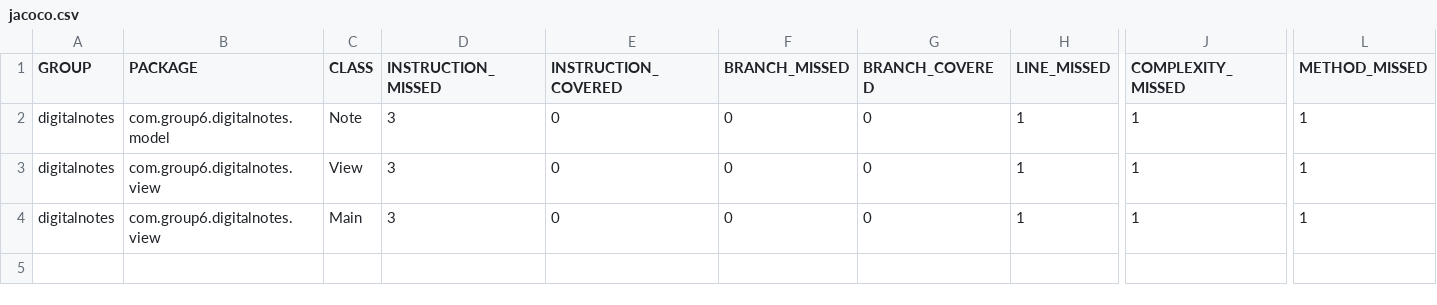
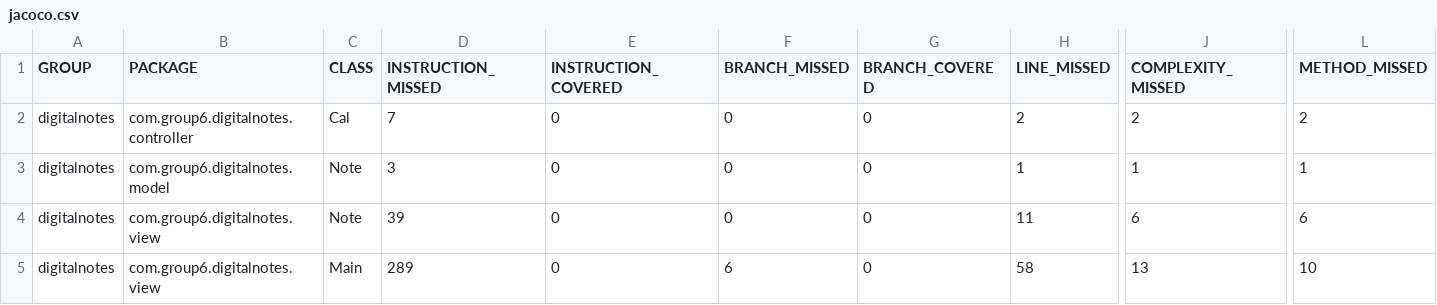
Before and after one commit to Entorkrasniqi/SEP01_Group6, a CSV file: target/jacoco-report/jacoco.csv, drawn as a sheet; only a part is shown, gaps mark what is left out; addresses are those after the commit; rows hold the shown columns only; the diff names each change by its address in the sheet, - before the commit and + after, or states it on an @@ line.

```diff
--- a/target/jacoco-report/jacoco.csv
+++ b/target/jacoco-report/jacoco.csv
+row 2: digitalnotes | com.group6.digitalnotes.controller | Cal | 7 | 0 | 0 | 0 | 2 | 2 | 2
-C4 (CLASS): View
+C4 (CLASS): Note
-D4 (INSTRUCTION_MISSED): 3
+D4 (INSTRUCTION_MISSED): 39
-H4 (LINE_MISSED): 1
+H4 (LINE_MISSED): 11
-J4 (COMPLEXITY_MISSED): 1
+J4 (COMPLEXITY_MISSED): 6
-L4 (METHOD_MISSED): 1
+L4 (METHOD_MISSED): 6
-D5 (INSTRUCTION_MISSED): 3
+D5 (INSTRUCTION_MISSED): 289
-F5 (BRANCH_MISSED): 0
+F5 (BRANCH_MISSED): 6
-H5 (LINE_MISSED): 1
+H5 (LINE_MISSED): 58
-J5 (COMPLEXITY_MISSED): 1
+J5 (COMPLEXITY_MISSED): 13
-L5 (METHOD_MISSED): 1
+L5 (METHOD_MISSED): 10
```
Also changed, not shown: 19 other files.
